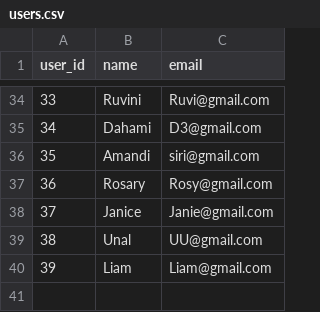
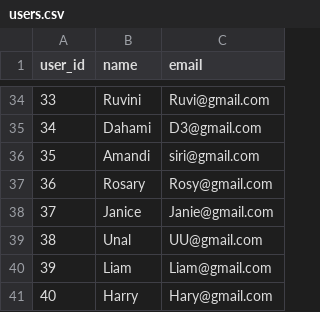
Before and after one commit to methasha20250805/game, a CSV file: users.csv, drawn as a sheet; only a part is shown, gaps mark what is left out.

Commit message:
adding user

```diff
--- a/users.csv
+++ b/users.csv
@@ -40 +40,2 @@ user_id,name,email
 39,Liam,Liam@gmail.com
+40,Harry,Hary@gmail.com
```
